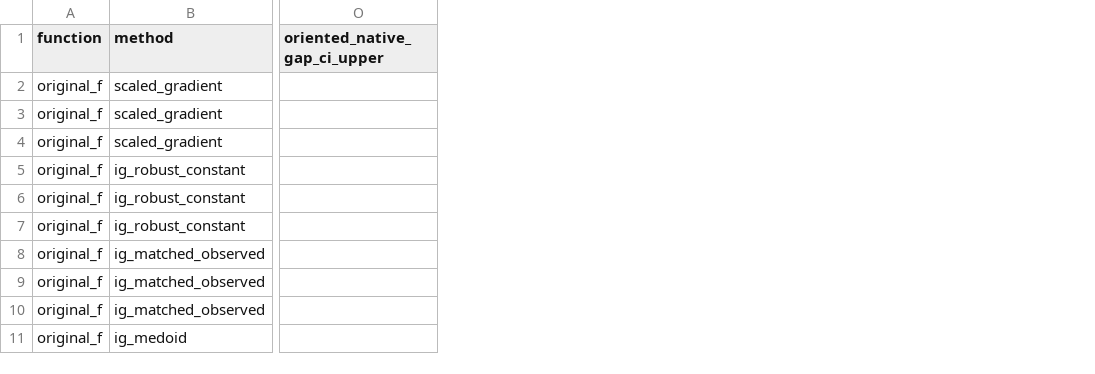
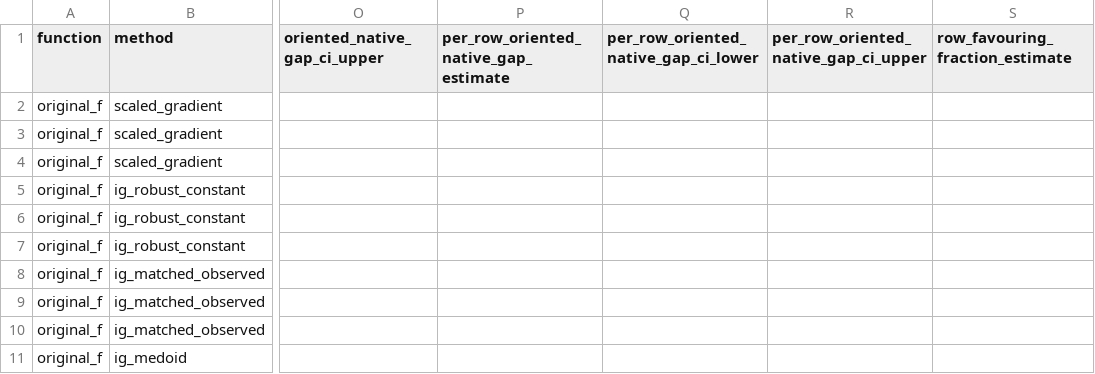
Before and after one commit to landreman/understanding_ITG_NN, a CSV file: reports/xai/S06a_artifacts/grouped_uncertainty.csv, drawn as a sheet; only a part is shown, gaps mark what is left out; the diff names each change by its address in the sheet, - before the commit and + after, or states it on an @@ line.

Commit message:
Orient S06a faithfulness per row

```diff
--- a/reports/xai/S06a_artifacts/grouped_uncertainty.csv
+++ b/reports/xai/S06a_artifacts/grouped_uncertainty.csv
+column P, row 1: per_row_oriented_native_gap_estimate
+column Q, row 1: per_row_oriented_native_gap_ci_lower
+column R, row 1: per_row_oriented_native_gap_ci_upper
+column S (row_favouring_fraction_estimate), empty
```
Also changed, not shown: reports/xai/S06a_artifacts/benchmark_metrics.csv, 8 other files.
